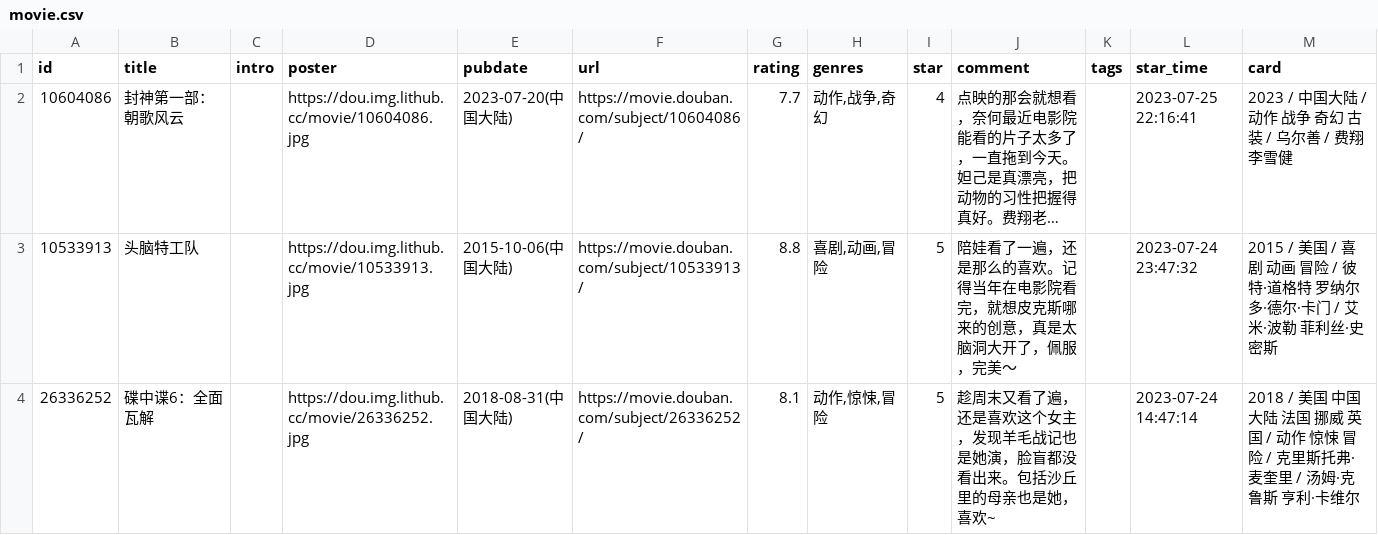
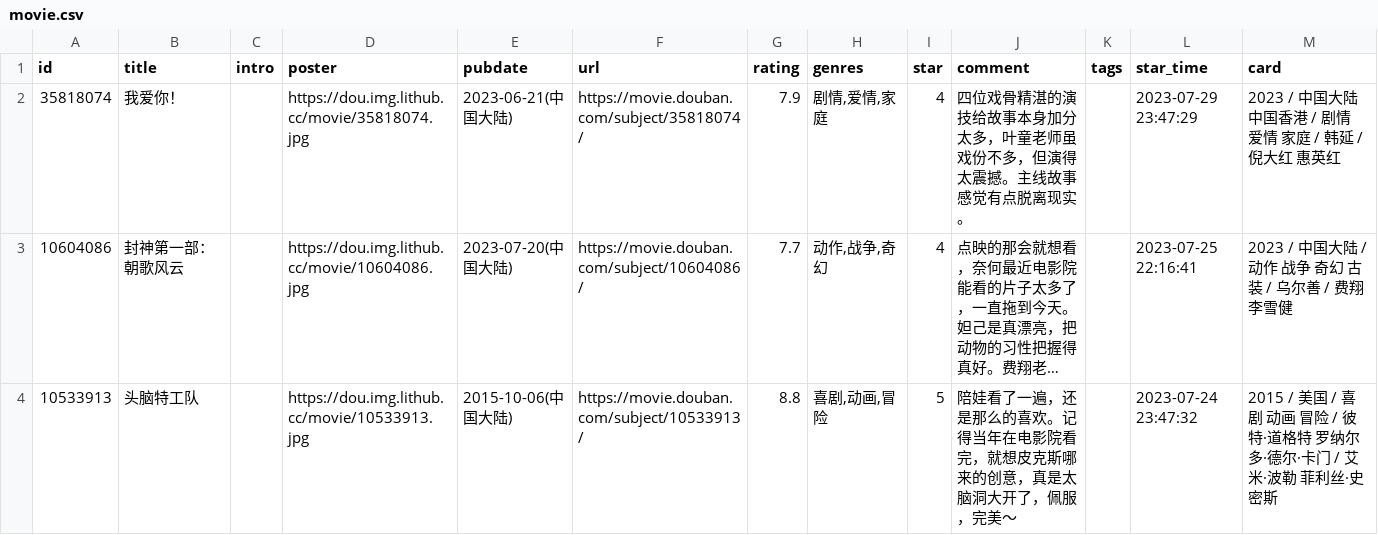
Before and after one commit to koobai/blog, a CSV file: data/douban/movie.csv, drawn as a sheet; only a part is shown; the shorter side is filled out with more unchanged rows; long unchanged cells end in …; the diff names each change by its address in the sheet, - before the commit and + after, or states it on an @@ line.

Commit message:
chore: update douban data

```diff
--- a/data/douban/movie.csv
+++ b/data/douban/movie.csv
+row 2: 35818074 | 我爱你！ |  | https://dou.img.lithub.cc/movie/35818074.jpg | 2023-06-21(中国大陆) | https://movie.douban.com/subject/35818074/ | 7.9 | 剧情,爱情,家庭 | 4 | 四位戏骨精湛的演技给故事本身加分太多，叶童老师虽戏份不多，但演得太震撼。主线故事感觉有点脱离现实。 |  | 2023-07-29 23:47:29 | 2023 / 中国大陆 中国香港 / 剧情 爱情 家庭 / 韩延 / 倪大红 惠英红
```
